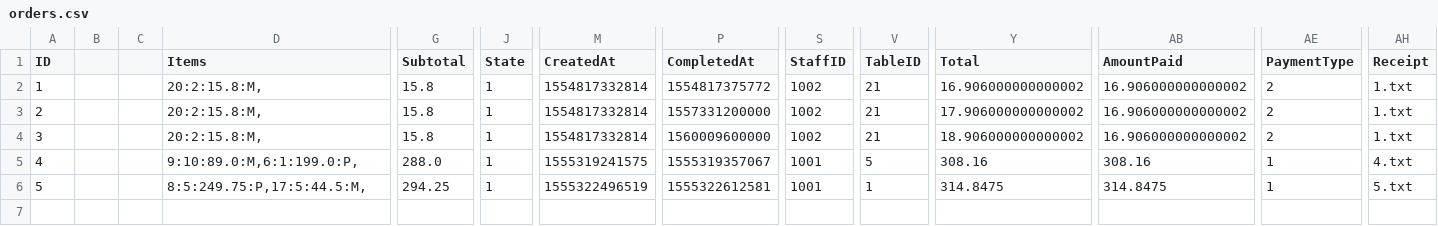
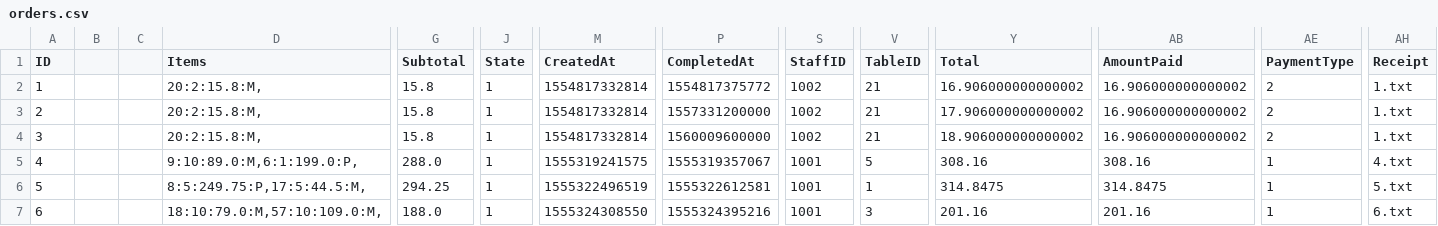
Before and after one commit to itachi1706/NTU-CZ2002-Assignment, a CSV file: data/orders.csv, drawn as a sheet; only a part is shown, gaps mark what is left out; rows hold the shown columns only; the diff names each change by its address in the sheet, - before the commit and + after, or states it on an @@ line.

```diff
--- a/data/orders.csv
+++ b/data/orders.csv
+row 7: 6 |  |  | 18:10:79.0:M,57:10:109.0:M, | 188.0 | 1 | 1555324308550 | 1555324395216 | 1001 | 3 | 201.16 | 201.16 | 1 | 6.txt
```
Also changed, not shown: data/menu.csv, data/reservation.csv, 3 other files.
